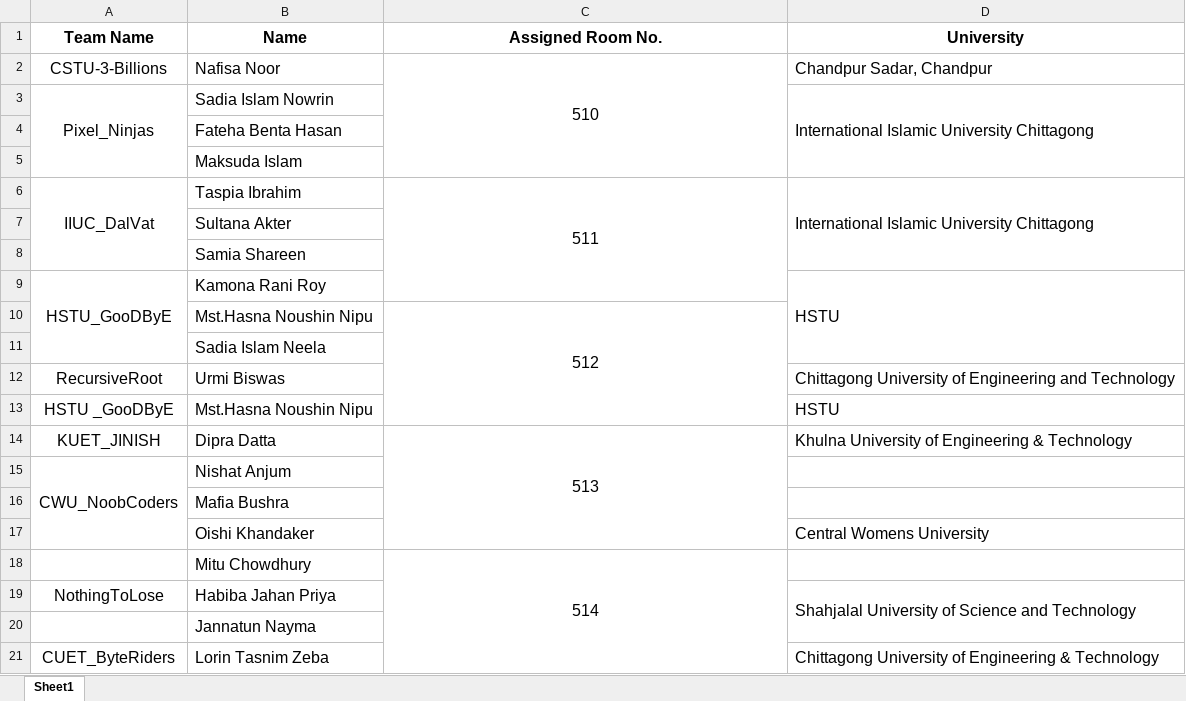
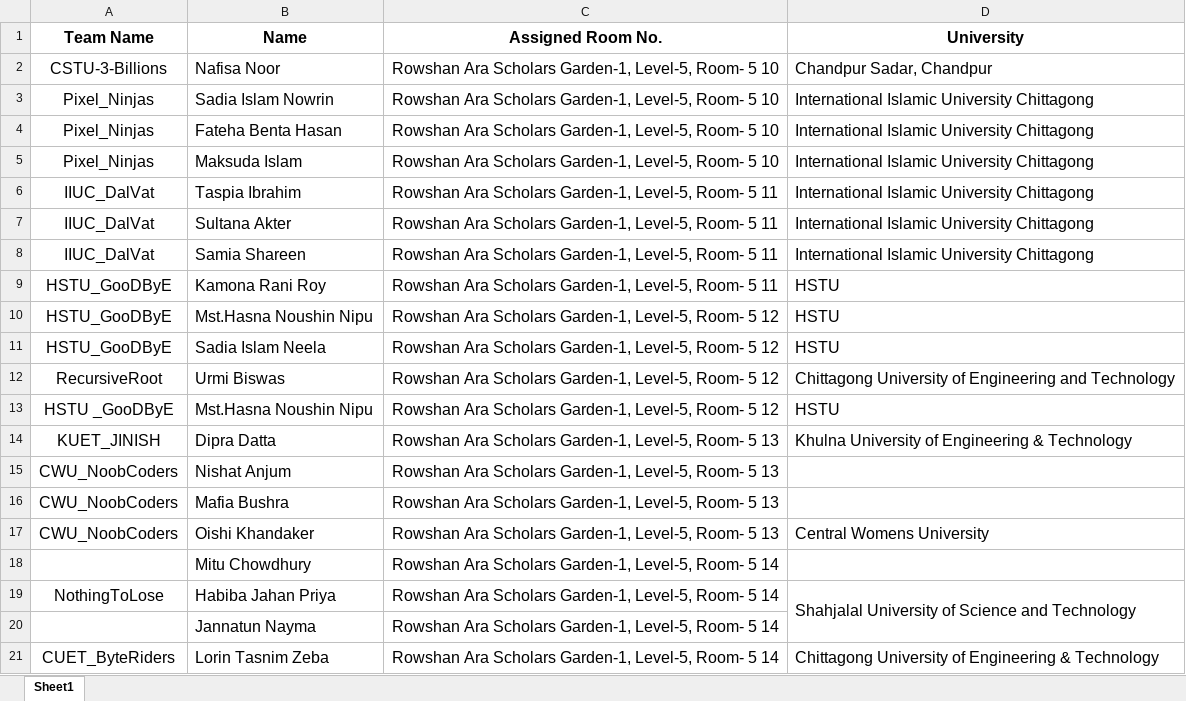
Before and after one commit to Mosaidur/ICPC_2024-ICPC_Asia_Regional_Contest_2024-, an Excel workbook: assets/Accommodation Seat Plan Female.xlsx, sheet Sheet1, drawn as a sheet; only a part is shown; values as stored, in another font and other column widths than the file's, no borders; charts and pictures not drawn; the diff covers the shown part only; the diff names each change by its address in the sheet, - before the commit and + after, or states it on an @@ line.

```diff
--- a/assets/Accommodation Seat Plan Female.xlsx (sheet Sheet1)
+++ b/assets/Accommodation Seat Plan Female.xlsx (sheet Sheet1)
-C2 (Assigned Room No.): 510
+C2 (Assigned Room No.): Rowshan Ara Scholars Garden-1, Level-5, Room- 5 10
-C2:C5 merged
-A3:A5 merged
-C3:C5 (Assigned Room No.): (empty)
+C3:C5 (Assigned Room No.): Rowshan Ara Scholars Garden-1, Level-5, Room- 5 10
-D3:D5 merged
-A4:A5 (Team Name): (empty)
+A4:A5 (Team Name): Pixel_Ninjas
-D4:D5 (University): (empty)
+D4:D5 (University): International Islamic University Chittagong
-A6:A8 merged
-C6 (Assigned Room No.): 511
+C6 (Assigned Room No.): Rowshan Ara Scholars Garden-1, Level-5, Room- 5 11
-C6:C9 merged
-D6:D8 merged
-A7:A8 (Team Name): (empty)
+A7:A8 (Team Name): IIUC_DalVat
-C7:C9 (Assigned Room No.): (empty)
+C7:C9 (Assigned Room No.): Rowshan Ara Scholars Garden-1, Level-5, Room- 5 11
-D7:D8 (University): (empty)
+D7:D8 (University): International Islamic University Chittagong
-A9:A11 merged
-D9:D11 merged
-A10:A11 (Team Name): (empty)
+A10:A11 (Team Name): HSTU_GooDByE
-C10 (Assigned Room No.): 512
+C10 (Assigned Room No.): Rowshan Ara Scholars Garden-1, Level-5, Room- 5 12
-C10:C13 merged
-D10:D11 (University): (empty)
+D10:D11 (University): HSTU
-C11:C13 (Assigned Room No.): (empty)
+C11:C13 (Assigned Room No.): Rowshan Ara Scholars Garden-1, Level-5, Room- 5 12
-C14 (Assigned Room No.): 513
+C14 (Assigned Room No.): Rowshan Ara Scholars Garden-1, Level-5, Room- 5 13
-C14:C17 merged
-A15:A17 merged
-C15:C17 (Assigned Room No.): (empty)
+C15:C17 (Assigned Room No.): Rowshan Ara Scholars Garden-1, Level-5, Room- 5 13
-A16:A17 (Team Name): (empty)
+A16:A17 (Team Name): CWU_NoobCoders
-C18 (Assigned Room No.): 514
+C18 (Assigned Room No.): Rowshan Ara Scholars Garden-1, Level-5, Room- 5 14
-C18:C21 merged
-C19:C21 (Assigned Room No.): (empty)
+C19:C21 (Assigned Room No.): Rowshan Ara Scholars Garden-1, Level-5, Room- 5 14
-A21:A22 merged
-D21:D22 merged
```
Also changed, not shown: 15 edited cells and merged cells elsewhere in this sheet, assets/Accommodation Seat Plan Male.xlsx, 10 other files.
